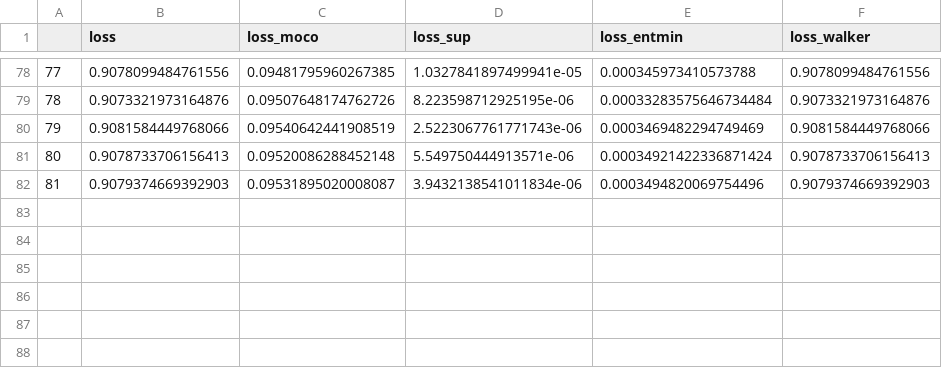
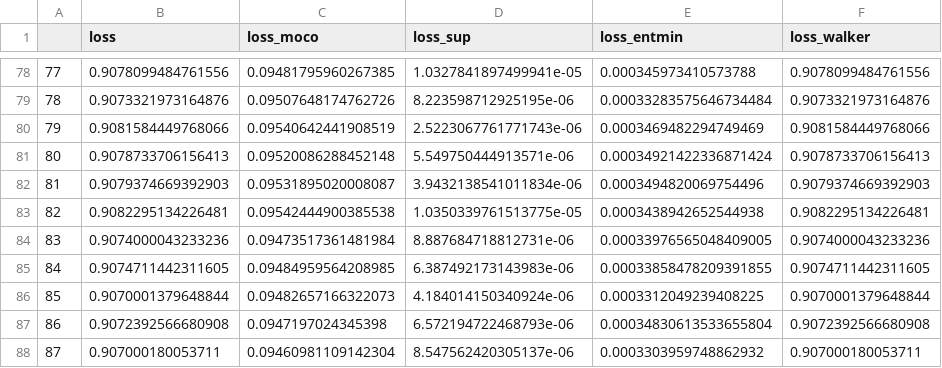
Before and after one commit to nlml/MomentumContrast.pytorch, a CSV file: logs/mnist/emu4-latent24-mom999-walker-no-norm-queue-gamma0.5-wnorm-moco-entmin-seed2/train.csv, drawn as a sheet; only a part is shown, gaps mark what is left out; the diff names each change by its address in the sheet, - before the commit and + after, or states it on an @@ line.

```diff
--- a/logs/mnist/emu4-latent24-mom999-walker-no-norm-queue-gamma0.5-wnorm-moco-entmin-seed2/train.csv
+++ b/logs/mnist/emu4-latent24-mom999-walker-no-norm-queue-gamma0.5-wnorm-moco-entmin-seed2/train.csv
+row 83: 82 | 0.9082295134226481 | 0.09542444900385538 | 1.0350339761513775e-05 | 0.0003438942652544938 | 0.9082295134226481
+row 84: 83 | 0.9074000043233236 | 0.09473517361481984 | 8.887684718812731e-06 | 0.00033976565048409005 | 0.9074000043233236
+row 85: 84 | 0.9074711442311605 | 0.09484959564208985 | 6.387492173143983e-06 | 0.00033858478209391855 | 0.9074711442311605
+row 86: 85 | 0.9070001379648844 | 0.09482657166322073 | 4.184014150340924e-06 | 0.0003312049239408225 | 0.9070001379648844
+row 87: 86 | 0.9072392566680908 | 0.0947197024345398 | 6.572194722468793e-06 | 0.00034830613533655804 | 0.9072392566680908
+row 88: 87 | 0.907000180053711 | 0.09460981109142304 | 8.547562420305137e-06 | 0.0003303959748862932 | 0.907000180053711
```
Also changed, not shown: logs/mnist/emu4-latent24-mom999-walker-no-norm-queue-gamma0.5-wnorm-moco-entmin-seed2/valid.csv, 2 other files.
